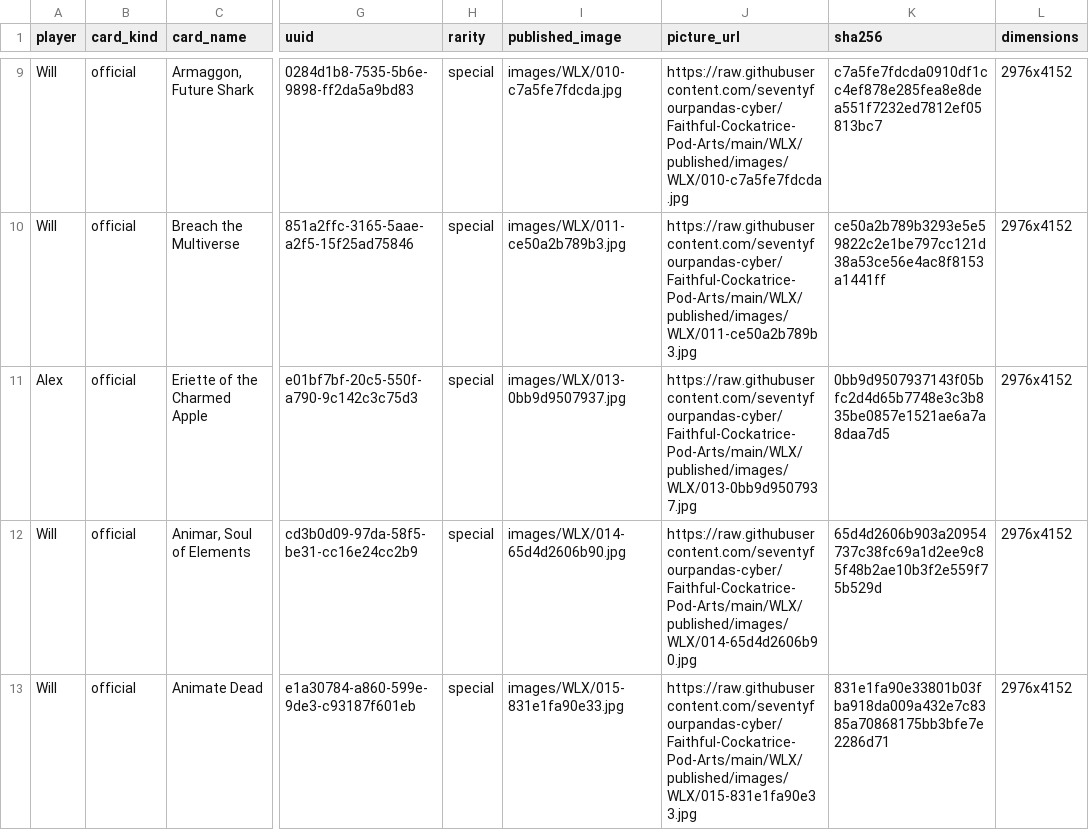
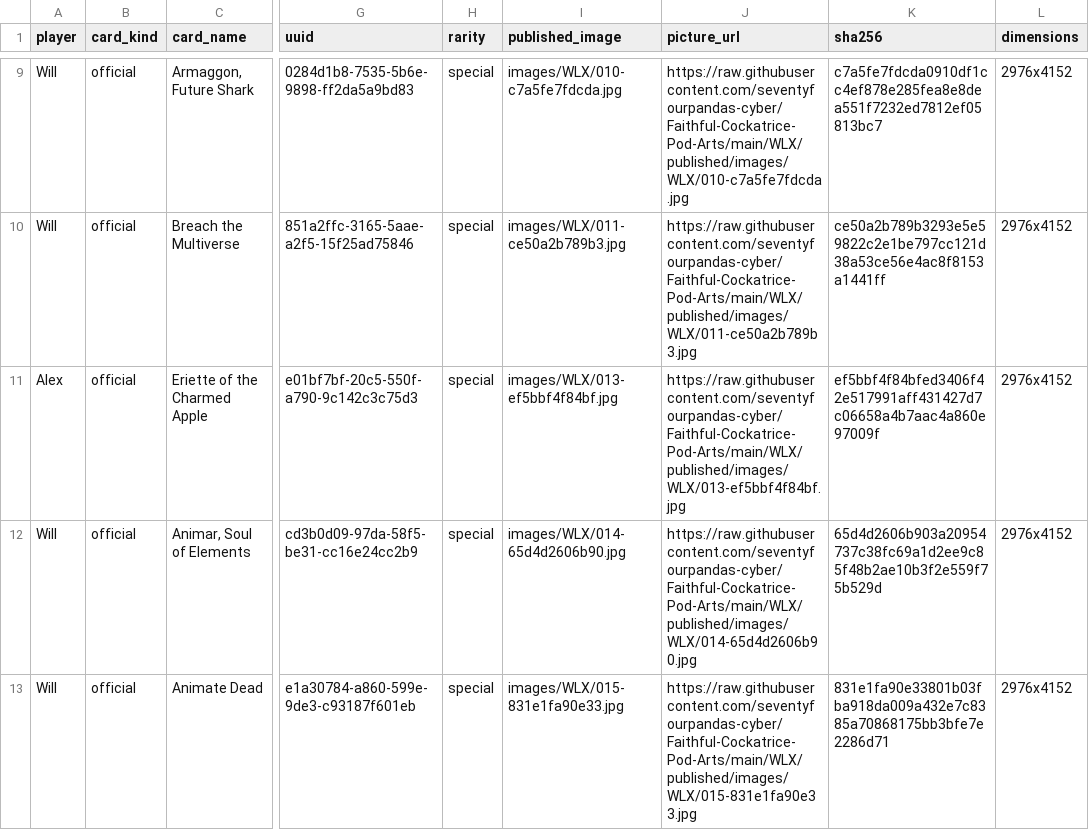
Before and after one commit to seventyfourpandas-cyber/Faithful-Cockatrice-Pod-Arts, a CSV file: WLX/published/catalog.resolved.csv, drawn as a sheet; only a part is shown, gaps mark what is left out; the diff names each change by its address in the sheet, - before the commit and + after, or states it on an @@ line.

```diff
--- a/WLX/published/catalog.resolved.csv
+++ b/WLX/published/catalog.resolved.csv
-I11 (published_image): images/WLX/013-0bb9d9507937.jpg
+I11 (published_image): images/WLX/013-ef5bbf4f84bf.jpg
-J11 (picture_url): https://raw.githubusercontent.com/seventyfourpandas-cyber/Faithful-Cockatrice-Pod-Arts/main/WLX/published/images/WLX/013-0bb9d9507937.jpg
+J11 (picture_url): https://raw.githubusercontent.com/seventyfourpandas-cyber/Faithful-Cockatrice-Pod-Arts/main/WLX/published/images/WLX/013-ef5bbf4f84bf.jpg
-K11 (sha256): 0bb9d9507937143f05bfc2d4d65b7748e3c3b835be0857e1521ae6a7a8daa7d5
+K11 (sha256): ef5bbf4f84bfed3406f42e517991aff431427d7c06658a4b7aac4a860e97009f
```
Also changed, not shown: WLX/CARD_MANAGER.csv, 12 other files.
